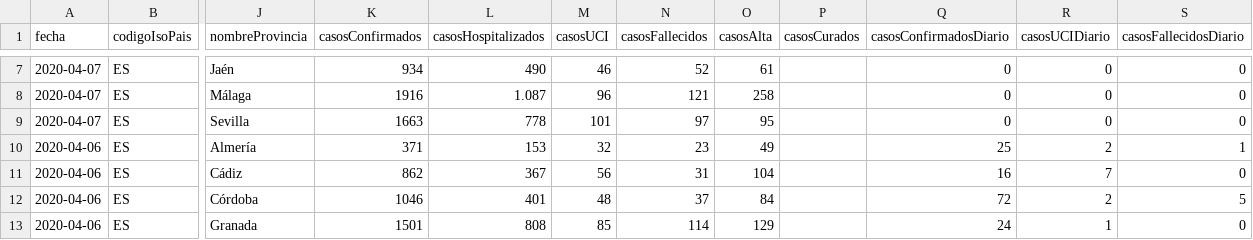
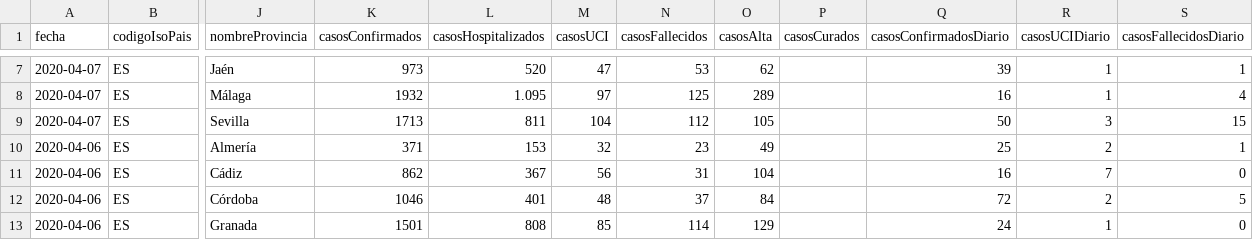
Before and after one commit to Secuoyas-Experience/covid-19-es, a CSV file: datos-comunidades-csv/covid-19-ES-AN-DatosCasos.csv, drawn as a sheet; only a part is shown, gaps mark what is left out; the diff covers the shown part only; the diff names each change by its address in the sheet, - before the commit and + after, or states it on an @@ line.

```diff
--- a/datos-comunidades-csv/covid-19-ES-AN-DatosCasos.csv
+++ b/datos-comunidades-csv/covid-19-ES-AN-DatosCasos.csv
-K7 (casosConfirmados): 934
+K7 (casosConfirmados): 973
-L7 (casosHospitalizados): 490
+L7 (casosHospitalizados): 520
-M7 (casosUCI): 46
+M7 (casosUCI): 47
-N7 (casosFallecidos): 52
+N7 (casosFallecidos): 53
-O7 (casosAlta): 61
+O7 (casosAlta): 62
-Q7 (casosConfirmadosDiario): 0
+Q7 (casosConfirmadosDiario): 39
-R7:R8 (casosUCIDiario): 0
+R7:R8 (casosUCIDiario): 1
-S7 (casosFallecidosDiario): 0
+S7 (casosFallecidosDiario): 1
-K8 (casosConfirmados): 1916
+K8 (casosConfirmados): 1932
-L8 (casosHospitalizados): 1.087
+L8 (casosHospitalizados): 1.095
-M8 (casosUCI): 96
+M8 (casosUCI): 97
-N8 (casosFallecidos): 121
+N8 (casosFallecidos): 125
-O8 (casosAlta): 258
+O8 (casosAlta): 289
-Q8 (casosConfirmadosDiario): 0
+Q8 (casosConfirmadosDiario): 16
-S8 (casosFallecidosDiario): 0
+S8 (casosFallecidosDiario): 4
-K9 (casosConfirmados): 1663
+K9 (casosConfirmados): 1713
-L9 (casosHospitalizados): 778
+L9 (casosHospitalizados): 811
-M9 (casosUCI): 101
+M9 (casosUCI): 104
-N9 (casosFallecidos): 97
+N9 (casosFallecidos): 112
-O9 (casosAlta): 95
+O9 (casosAlta): 105
-Q9 (casosConfirmadosDiario): 0
+Q9 (casosConfirmadosDiario): 50
-R9 (casosUCIDiario): 0
+R9 (casosUCIDiario): 3
-S9 (casosFallecidosDiario): 0
+S9 (casosFallecidosDiario): 15
```
Also changed, not shown: 27 edited cells elsewhere in this file, datos-comunidades-csv/covid-19-ES-AR-DatosCasos.csv, datos-comunidades-csv/covid-19-ES-CCAA-DatosCasos.csv, 7 other files.
